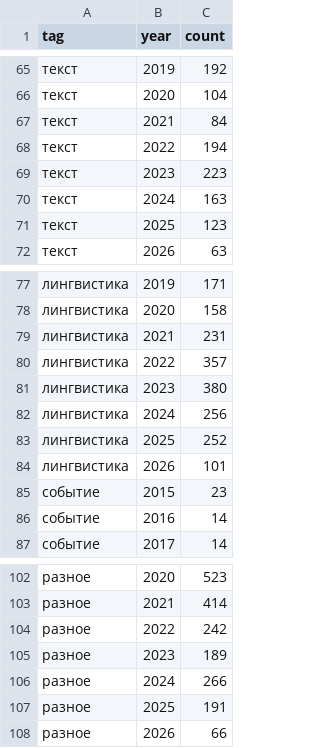
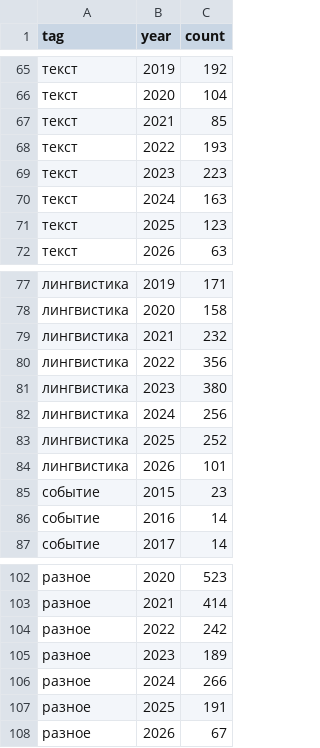
Before and after one commit to gasyoun/IndologyScholars, a CSV file: vk-ors/data/processed/topics_by_year.csv, drawn as a sheet; only a part is shown, gaps mark what is left out; the diff names each change by its address in the sheet, - before the commit and + after, or states it on an @@ line.

```diff
--- a/vk-ors/data/processed/topics_by_year.csv
+++ b/vk-ors/data/processed/topics_by_year.csv
-C67 (count): 84
+C67 (count): 85
-C68 (count): 194
+C68 (count): 193
-C79 (count): 231
+C79 (count): 232
-C80 (count): 357
+C80 (count): 356
-C108 (count): 66
+C108 (count): 67
```
Also changed, not shown: 12 other files.
